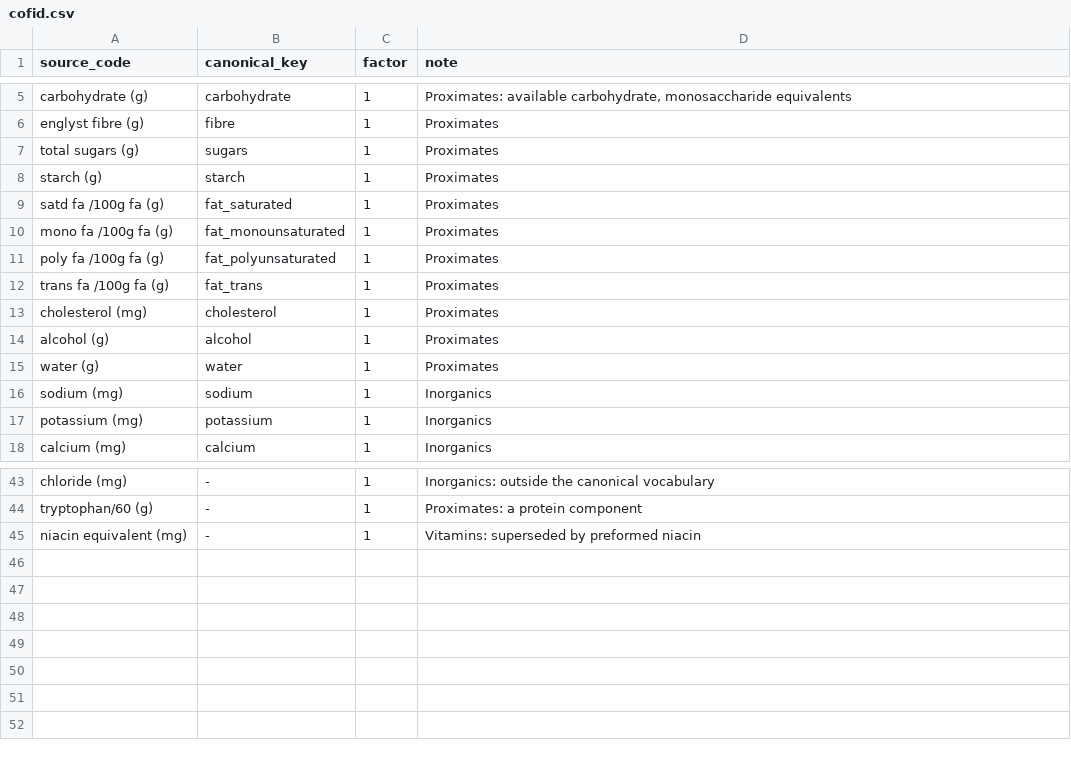
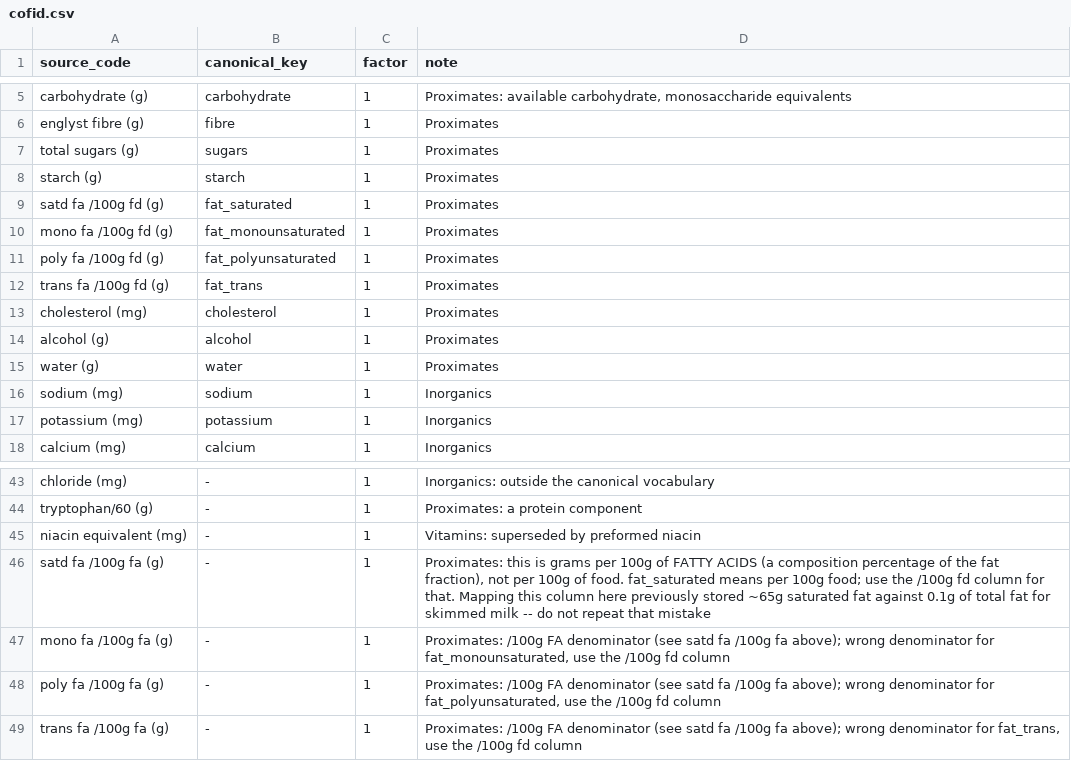
Before and after one commit to Boann-Tech/saolrian, a CSV file: backend/internal/foodpack/source/mapping/cofid.csv, drawn as a sheet; only a part is shown, gaps mark what is left out.

```diff
--- a/backend/internal/foodpack/source/mapping/cofid.csv
+++ b/backend/internal/foodpack/source/mapping/cofid.csv
@@ -8,6 +8,6 @@ total sugars (g),sugars,1,Proximates
 starch (g),starch,1,Proximates
-satd fa /100g fa (g),fat_saturated,1,Proximates
-mono fa /100g fa (g),fat_monounsaturated,1,Proximates
-poly fa /100g fa (g),fat_polyunsaturated,1,Proximates
-trans fa /100g fa (g),fat_trans,1,Proximates
+satd fa /100g fd (g),fat_saturated,1,Proximates
+mono fa /100g fd (g),fat_monounsaturated,1,Proximates
+poly fa /100g fd (g),fat_polyunsaturated,1,Proximates
+trans fa /100g fd (g),fat_trans,1,Proximates
 cholesterol (mg),cholesterol,1,Proximates
@@ -45 +45,5 @@ tryptophan/60 (g),-,1,Proximates: a protein component
 niacin equivalent (mg),-,1,Vitamins: superseded by preformed niacin
+satd fa /100g fa (g),-,1,"Proximates: this is grams per 100g of FATTY ACIDS (a composition percentage of the fat fraction), not per 100g of food. fat_saturated means per 100g food; use the /100g fd column for that. Mapping this column here previously stored ~65g saturated fat against 0.1g of total fat for skimmed milk -- do not repeat that mistake"
+mono fa /100g fa (g),-,1,"Proximates: /100g FA denominator (see satd fa /100g fa above); wrong denominator for fat_monounsaturated, use the /100g fd column"
+poly fa /100g fa (g),-,1,"Proximates: /100g FA denominator (see satd fa /100g fa above); wrong denominator for fat_polyunsaturated, use the /100g fd column"
+trans fa /100g fa (g),-,1,"Proximates: /100g FA denominator (see satd fa /100g fa above); wrong denominator for fat_trans, use the /100g fd column"
```
